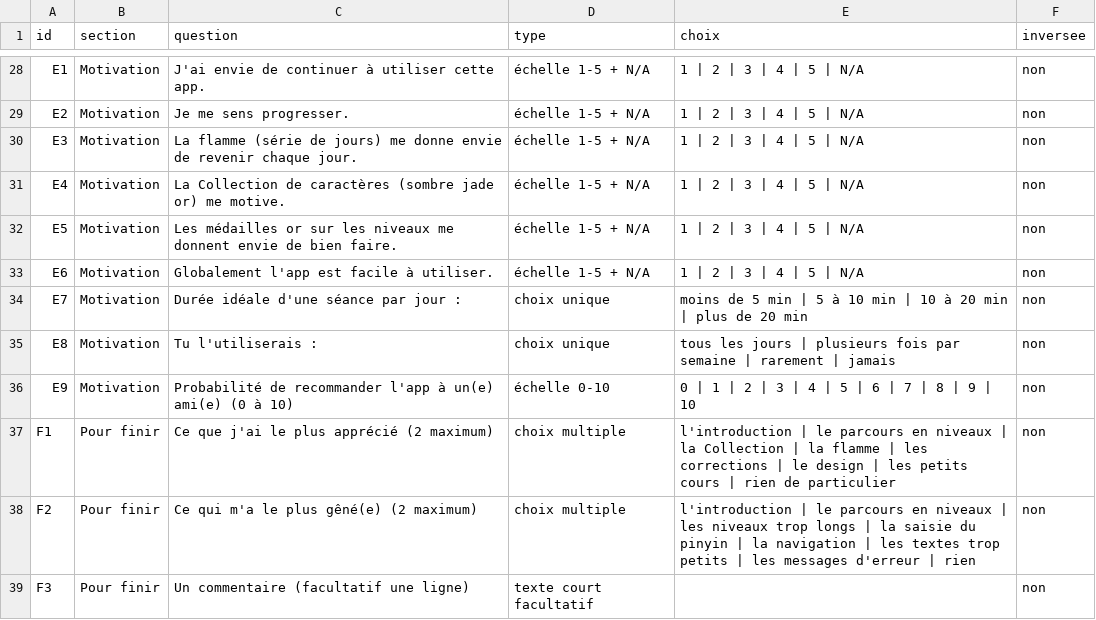
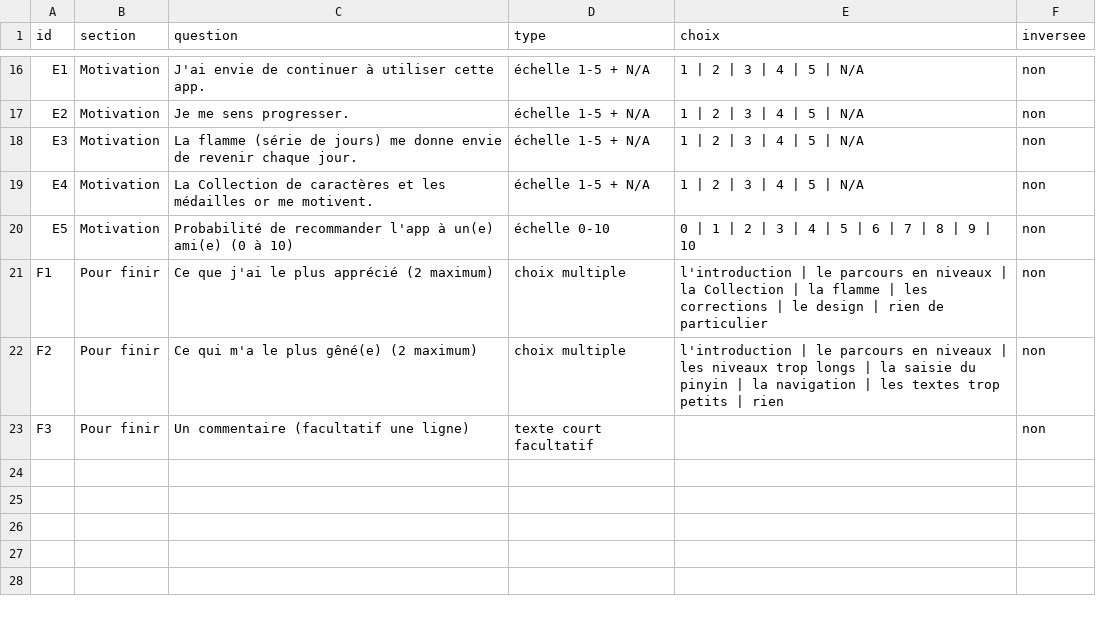
Before and after one commit to Mtoulliou/chinois-app, a CSV file: docs/questionnaire-test-utilisateurs.csv, drawn as a sheet; only a part is shown, gaps mark what is left out; the diff covers the shown part only.

```diff
--- a/docs/questionnaire-test-utilisateurs.csv
+++ b/docs/questionnaire-test-utilisateurs.csv
@@ -30,10 +18,6 @@ E2,Motivation,Je me sens progresser.,échelle 1-5 + N/A,1 | 2 | 3 | 4 | 5 | N/A,
 E3,Motivation,La flamme (série de jours) me donne envie de revenir chaque jour.,échelle 1-5 + N/A,1 | 2 | 3 | 4 | 5 | N/A,non
-E4,Motivation,La Collection de caractères (sombre jade or) me motive.,échelle 1-5 + N/A,1 | 2 | 3 | 4 | 5 | N/A,non
-E5,Motivation,Les médailles or sur les niveaux me donnent envie de bien faire.,échelle 1-5 + N/A,1 | 2 | 3 | 4 | 5 | N/A,non
-E6,Motivation,Globalement l'app est facile à utiliser.,échelle 1-5 + N/A,1 | 2 | 3 | 4 | 5 | N/A,non
-E7,Motivation,Durée idéale d'une séance par jour :,choix unique,moins de 5 min | 5 à 10 min | 10 à 20 min | plus de 20 min,non
-E8,Motivation,Tu l'utiliserais :,choix unique,tous les jours | plusieurs fois par semaine | rarement | jamais,non
-E9,Motivation,Probabilité de recommander l'app à un(e) ami(e) (0 à 10),échelle 0-10,0 | 1 | 2 | 3 | 4 | 5 | 6 | 7 | 8 | 9 | 10,non
-F1,Pour finir,Ce que j'ai le plus apprécié (2 maximum),choix multiple,l'introduction | le parcours en niveaux | la Collection | la flamme | les corrections | le design | les petits cours | rien de particulier,non
-F2,Pour finir,Ce qui m'a le plus gêné(e) (2 maximum),choix multiple,l'introduction | le parcours en niveaux | les niveaux trop longs | la saisie du pinyin | la navigation | les textes trop petits | les messages d'erreur | rien,non
+E4,Motivation,La Collection de caractères et les médailles or me motivent.,échelle 1-5 + N/A,1 | 2 | 3 | 4 | 5 | N/A,non
+E5,Motivation,Probabilité de recommander l'app à un(e) ami(e) (0 à 10),échelle 0-10,0 | 1 | 2 | 3 | 4 | 5 | 6 | 7 | 8 | 9 | 10,non
+F1,Pour finir,Ce que j'ai le plus apprécié (2 maximum),choix multiple,l'introduction | le parcours en niveaux | la Collection | la flamme | les corrections | le design | rien de particulier,non
+F2,Pour finir,Ce qui m'a le plus gêné(e) (2 maximum),choix multiple,l'introduction | le parcours en niveaux | les niveaux trop longs | la saisie du pinyin | la navigation | les textes trop petits | rien,non
 F3,Pour finir,Un commentaire (facultatif une ligne),texte court facultatif,,non
```
Also changed, not shown: 12 removed rows and 13 edited cells elsewhere in this file, 1 other file.
